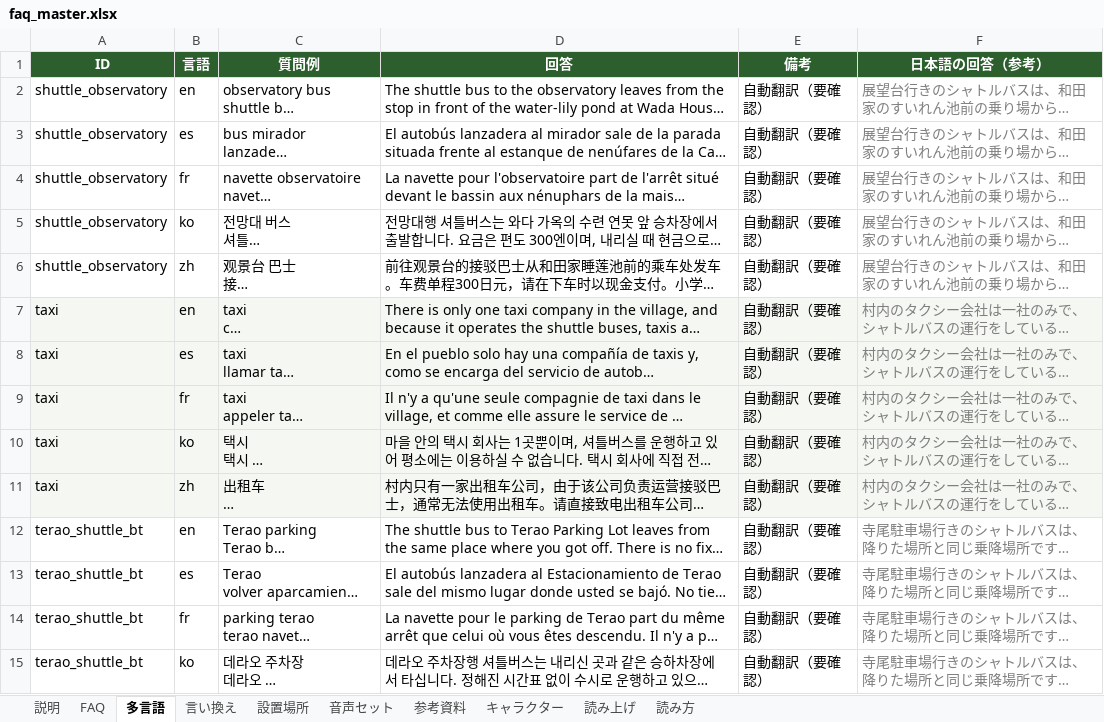
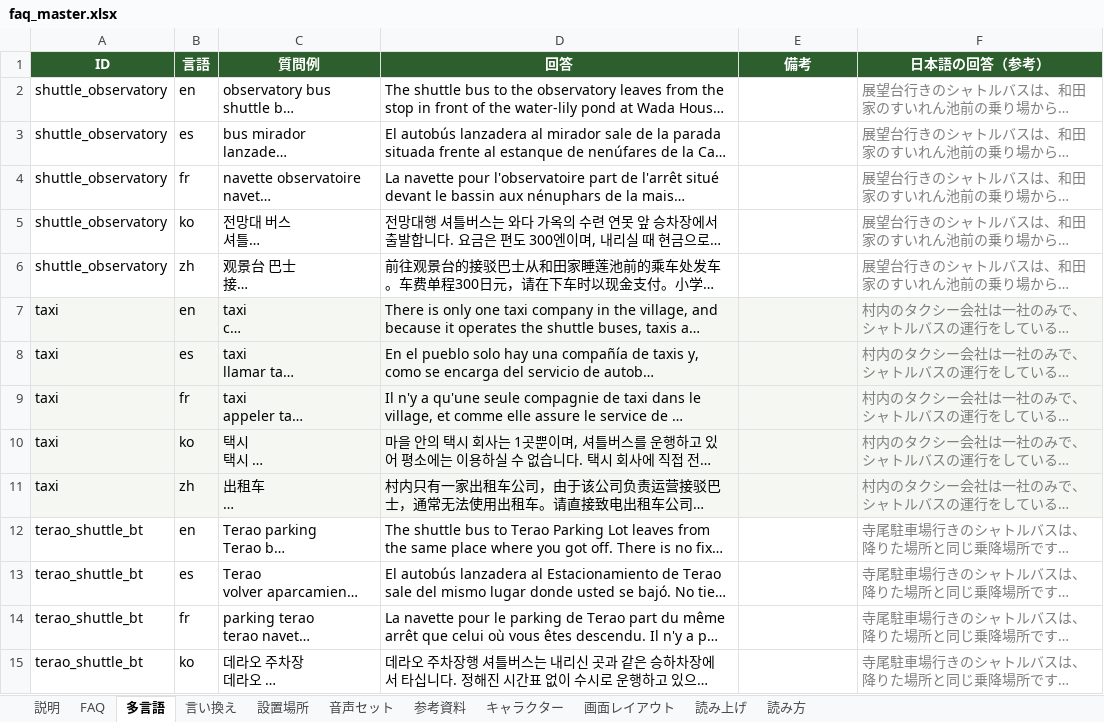
Before and after one commit to flame-wave/shirakawago-voicebot, an Excel workbook: tools/faq_master.xlsx, sheet 多言語, drawn as a sheet; only a part is shown; long unchanged cells end in …; values as stored, in another font and other column widths than the file's, no borders; the diff covers the shown part only; the diff names each change by its address in the sheet, - before the commit and + after, or states it on an @@ line.

```diff
--- a/tools/faq_master.xlsx (sheet 多言語)
+++ b/tools/faq_master.xlsx (sheet 多言語)
+sheet tab: 画面レイアウト
-E2:E15 (備考): 自動翻訳（要確認）
+E2:E15 (備考): (empty)
```
Also changed, not shown: 356 edited cells elsewhere in this sheet, sheet キャラクター, 36 other files.
